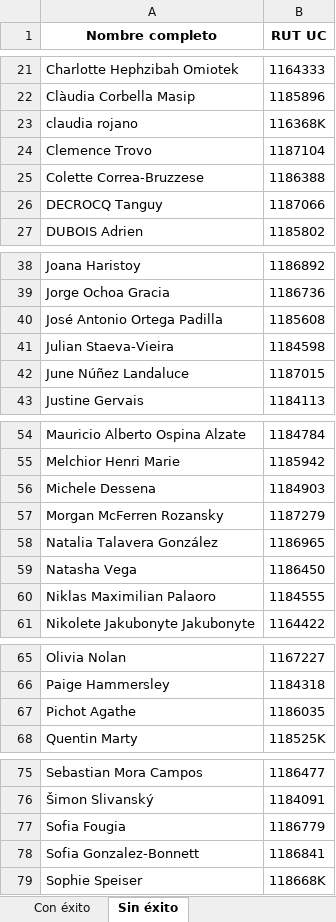
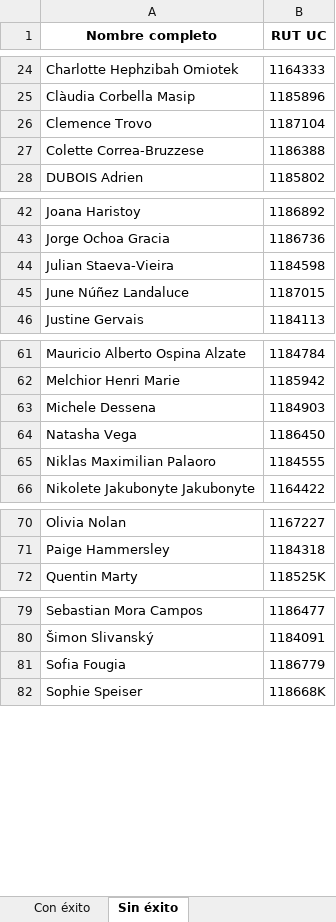
Before and after one commit to Andresdiazdcd/Automate-VRAI-UC, an Excel workbook: VRAI2026/cursos2026/output_2.xlsx, sheet Sin éxito, drawn as a sheet; only a part is shown, gaps mark what is left out; values as stored, in another font and other column widths than the file's, no borders; removed rows and columns are numbered as before the commit, all else as after; the diff covers the shown part only; the diff names each change by its address in the sheet, - before the commit and + after, or states it on an @@ line.

```diff
--- a/VRAI2026/cursos2026/output_2.xlsx (sheet Sin éxito)
+++ b/VRAI2026/cursos2026/output_2.xlsx (sheet Sin éxito)
-row 23: claudia rojano | 116368K
-row 26: DECROCQ Tanguy | 1187066
-row 40: José Antonio Ortega Padilla | 1185608
-row 57: Morgan McFerren Rozansky | 1187279
-row 58: Natalia Talavera González | 1186965
-row 67: Pichot Agathe | 1186035
-row 78: Sofia Gonzalez-Bonnett | 1186841
```
Also changed, not shown: 11 added rows elsewhere in this sheet, sheet Posibles combinaciones, sheet Con éxito, VRAI2026/cursos2026/formulario_ideal.xlsx, VRAI2026/cursos2026/formulario_limpio_2.xlsx, 14 other files.
